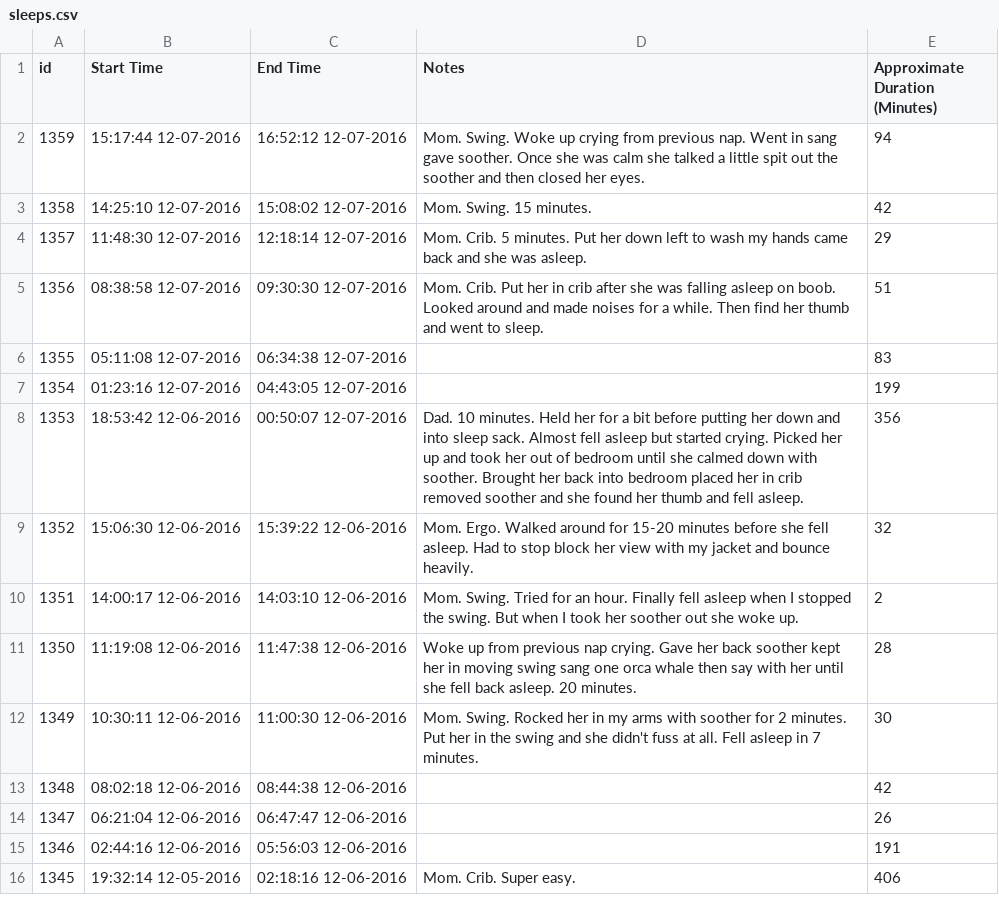
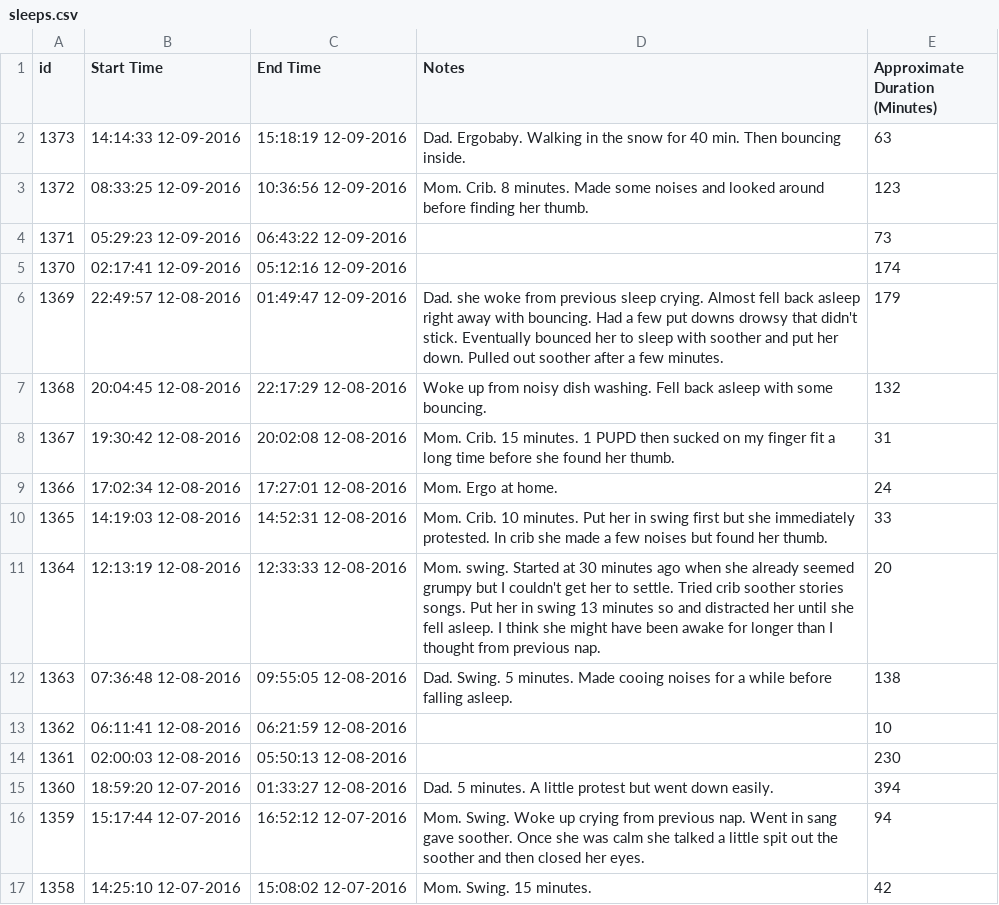
Before and after one commit to canadianveggie/astrid, a CSV file: _data/sleeps.csv, drawn as a sheet; only a part is shown; the shorter side is filled out with more unchanged rows.

Commit message:
Update data

```diff
--- a/_data/sleeps.csv
+++ b/_data/sleeps.csv
@@ -1,2 +1,16 @@
 id, Start Time, End Time, Notes, Approximate Duration (Minutes)
+1373,14:14:33 12-09-2016,15:18:19 12-09-2016,Dad. Ergobaby. Walking in the snow for 40 min. Then bouncing inside.,63
+1372,08:33:25 12-09-2016,10:36:56 12-09-2016,Mom. Crib. 8 minutes. Made some noises and looked around before finding her thumb.,123
+1371,05:29:23 12-09-2016,06:43:22 12-09-2016,,73
+1370,02:17:41 12-09-2016,05:12:16 12-09-2016,,174
+1369,22:49:57 12-08-2016,01:49:47 12-09-2016,Dad. she woke from previous sleep crying. Almost fell back asleep right away with bouncing. Had a few put downs drowsy that didn't stick. Eventually bounced her to sleep with soother and put her down. Pulled out soother after a few minutes.,179
+1368,20:04:45 12-08-2016,22:17:29 12-08-2016,Woke up from noisy dish washing. Fell back asleep with some bouncing.,132
+1367,19:30:42 12-08-2016,20:02:08 12-08-2016,Mom. Crib. 15 minutes. 1 PUPD then sucked on my finger fit a long time before she found her thumb.,31
+1366,17:02:34 12-08-2016,17:27:01 12-08-2016,Mom. Ergo at home.,24
+1365,14:19:03 12-08-2016,14:52:31 12-08-2016,Mom. Crib. 10 minutes. Put her in swing first but she immediately protested. In crib she made a few noises but found her thumb.,33
+1364,12:13:19 12-08-2016,12:33:33 12-08-2016,Mom. swing. Started at 30 minutes ago when she already seemed grumpy but I couldn't get her to settle. Tried crib  soother  stories  songs. Put her in swing 13 minutes so and distracted her until she fell asleep. I think she might have been awake for longer than I thought from previous nap.,20
+1363,07:36:48 12-08-2016,09:55:05 12-08-2016,Dad. Swing. 5 minutes. Made cooing noises for a while before falling asleep.,138
+1362,06:11:41 12-08-2016,06:21:59 12-08-2016,,10
+1361,02:00:03 12-08-2016,05:50:13 12-08-2016,,230
+1360,18:59:20 12-07-2016,01:33:27 12-08-2016,Dad. 5 minutes. A little protest but went down easily.,394
 1359,15:17:44 12-07-2016,16:52:12 12-07-2016,Mom. Swing. Woke up crying from previous nap. Went in  sang  gave soother. Once she was calm she talked a little  spit out the soother  and then closed her eyes.,94
```
Also changed, not shown: _data/excretions.csv, _data/feeds.csv, 3 other files.
